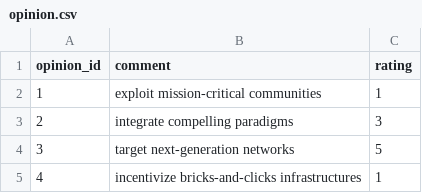
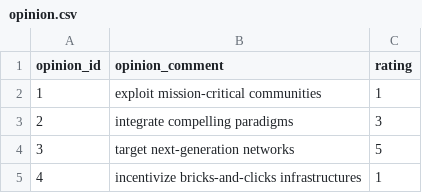
Before and after one commit to D-Jonczyk/MasnaSzama, a CSV file: database/1_base_tables/opinion.csv, drawn as a sheet; only a part is shown.

```diff
--- a/database/1_base_tables/opinion.csv
+++ b/database/1_base_tables/opinion.csv
@@ -1,2 +1,2 @@
-opinion_id,comment,rating
+opinion_id,opinion_comment,rating
 1,exploit mission-critical communities,1
```
Also changed, not shown: database/1_base_tables/address.csv, database/1_base_tables/meal.csv, 7 other files.
